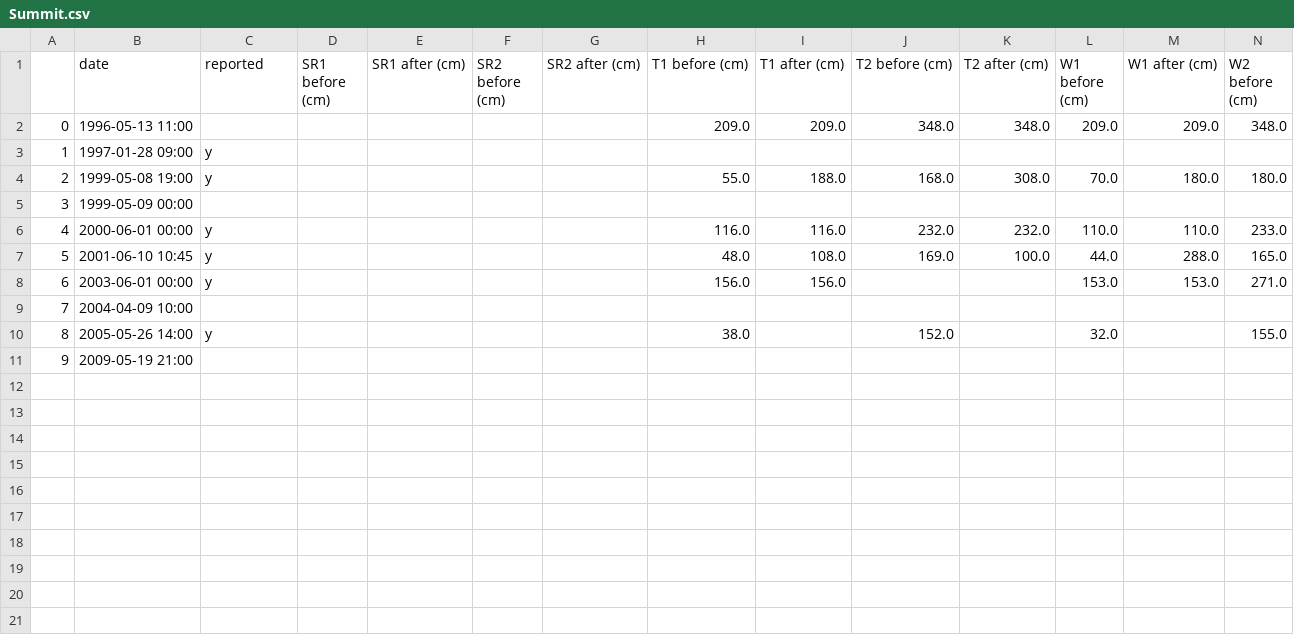
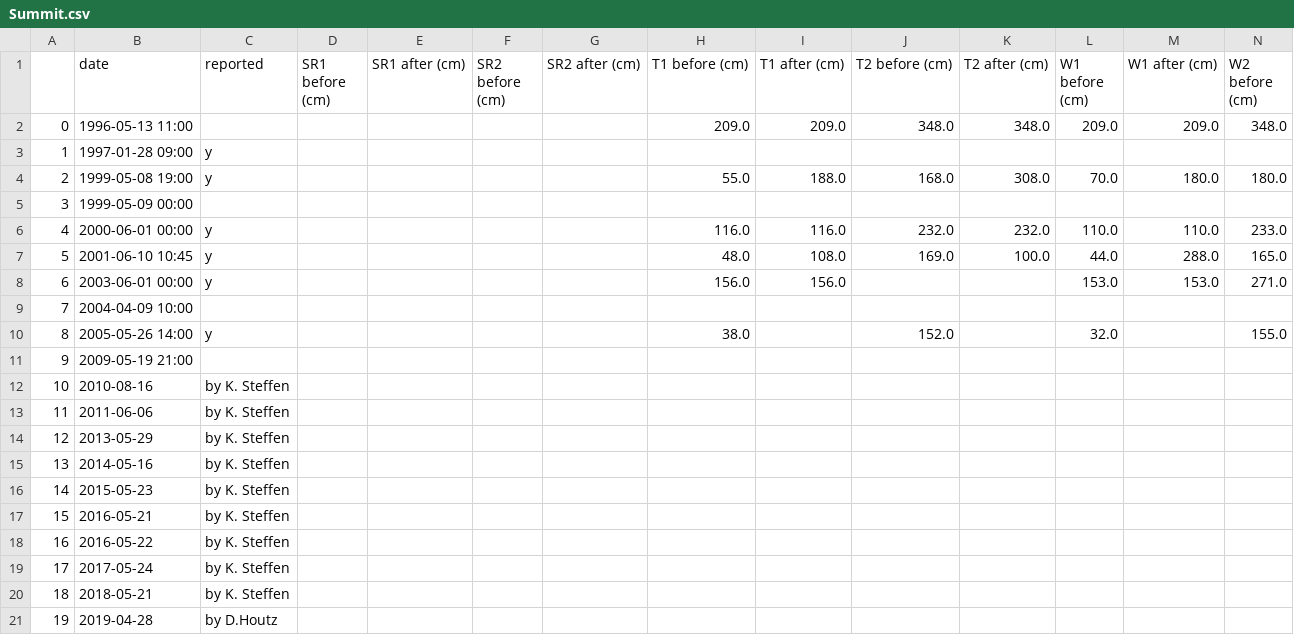
Before and after one commit to GEUS-Glaciology-and-Climate/GC-Net-level-1-data-processing, a CSV file: metadata/maintenance summary/Summit.csv, drawn as a sheet; only a part is shown; rows hold the shown columns only; the diff names each change by its address in the sheet, - before the commit and + after, or states it on an @@ line.

```diff
--- a/metadata/maintenance summary/Summit.csv
+++ b/metadata/maintenance summary/Summit.csv
+row 12: 10 | 2010-08-16 | by K. Steffen
+row 13: 11 | 2011-06-06 | by K. Steffen
+row 14: 12 | 2013-05-29 | by K. Steffen
+row 15: 13 | 2014-05-16 | by K. Steffen
+row 16: 14 | 2015-05-23 | by K. Steffen
+row 17: 15 | 2016-05-21 | by K. Steffen
+row 18: 16 | 2016-05-22 | by K. Steffen
+row 19: 17 | 2017-05-24 | by K. Steffen
+row 20: 18 | 2018-05-21 | by K. Steffen
+row 21: 19 | 2019-04-28 | by D.Houtz
```
Also changed, not shown: metadata/maintenance summary/Crawford Point 1.csv, metadata/maintenance summary/E-GRIP.csv, 24 other files.
